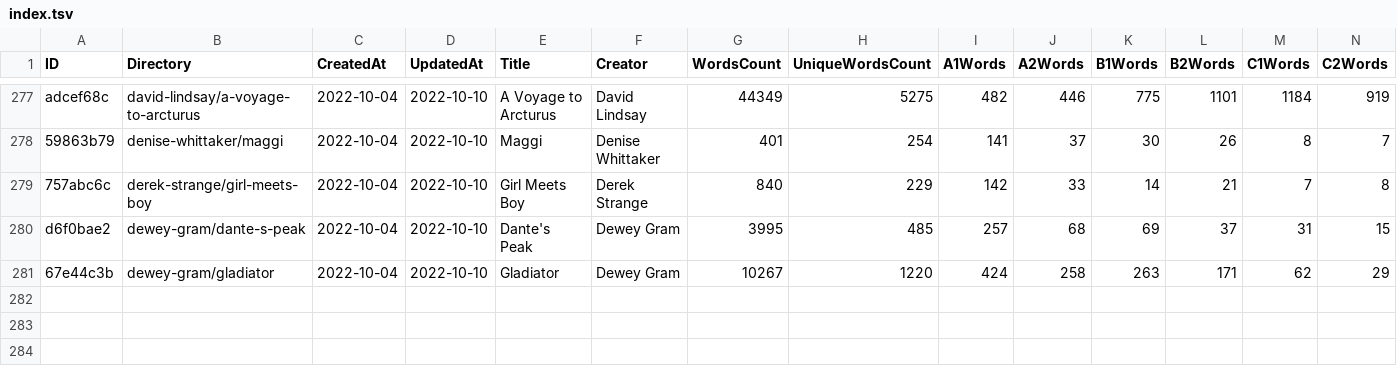
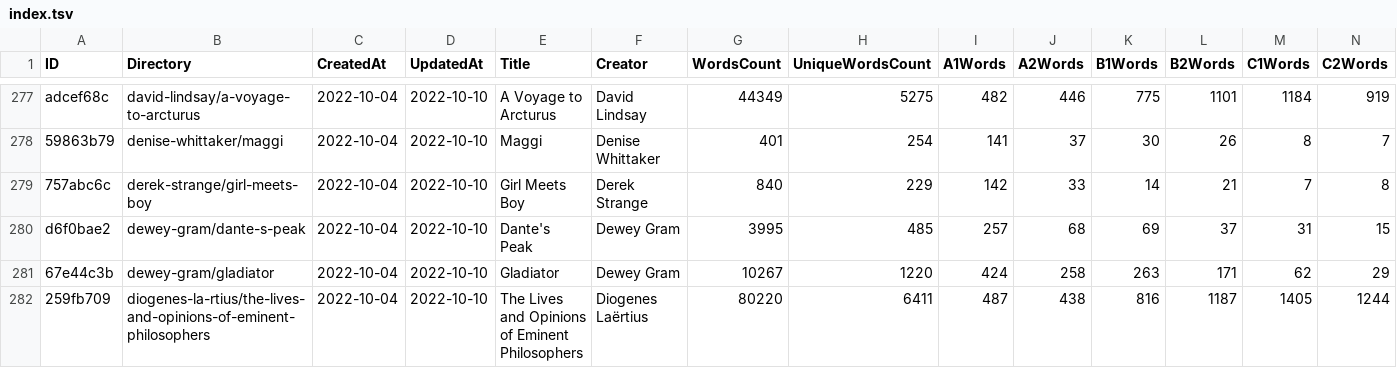
Before and after one commit to zaban-asly/library, a TSV file: index.tsv, drawn as a sheet; only a part is shown, gaps mark what is left out; rows hold the shown columns only; the diff names each change by its address in the sheet, - before the commit and + after, or states it on an @@ line.

Commit message:
The Lives and Opinions of Eminent Philosophers

```diff
--- a/index.tsv
+++ b/index.tsv
+row 282: 259fb709 | diogenes-la-rtius/the-lives-and-opinions-of-eminent-philosophers | 2022-10-04 | 2022-10-10 | The Lives and Opinions of Eminent Philosophers | Diogenes Laërtius | 80220 | 6411 | 487 | 438 | 816 | 1187 | 1405 | 1244
```
Also changed, not shown: 4 other files.
